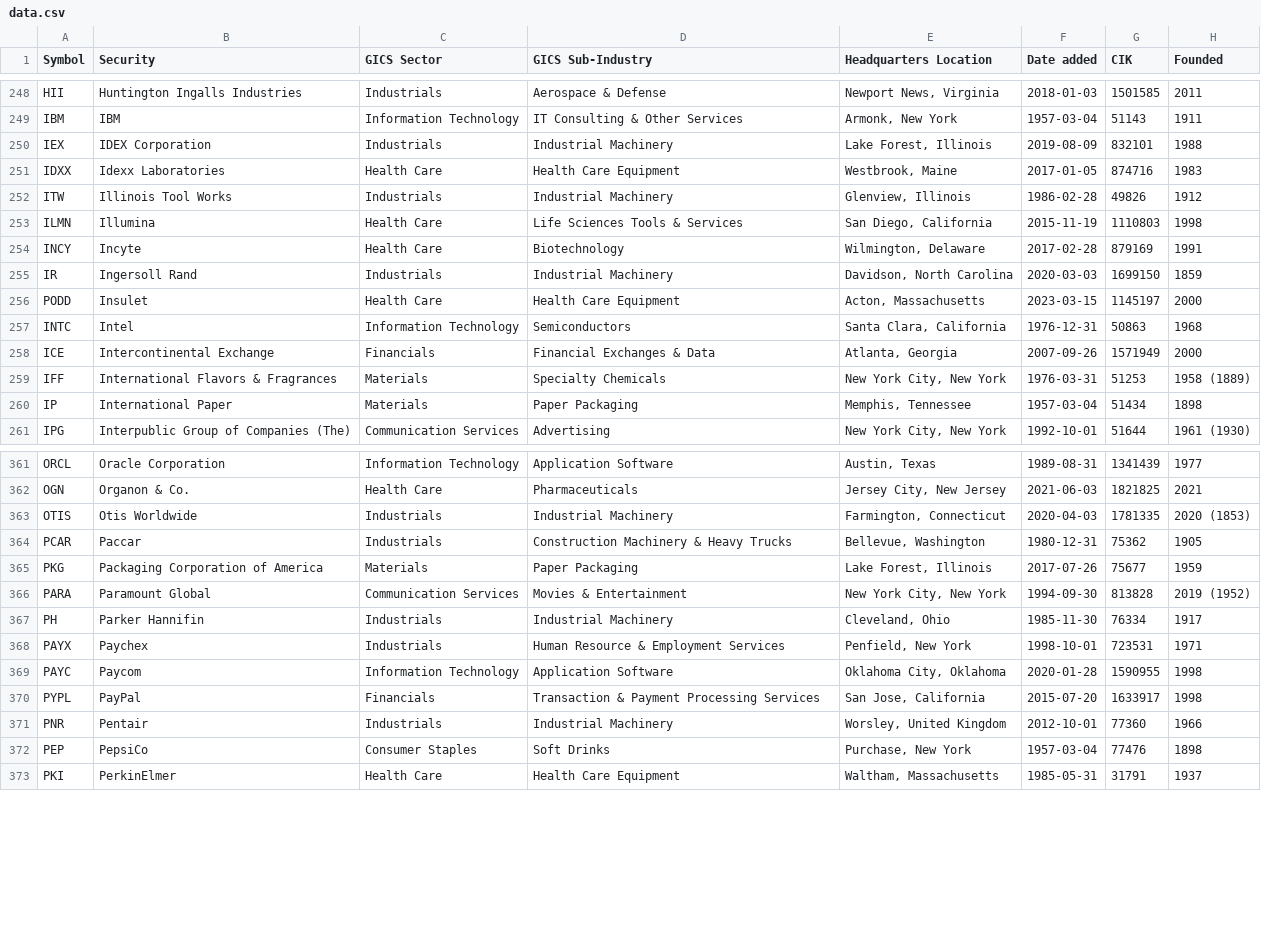
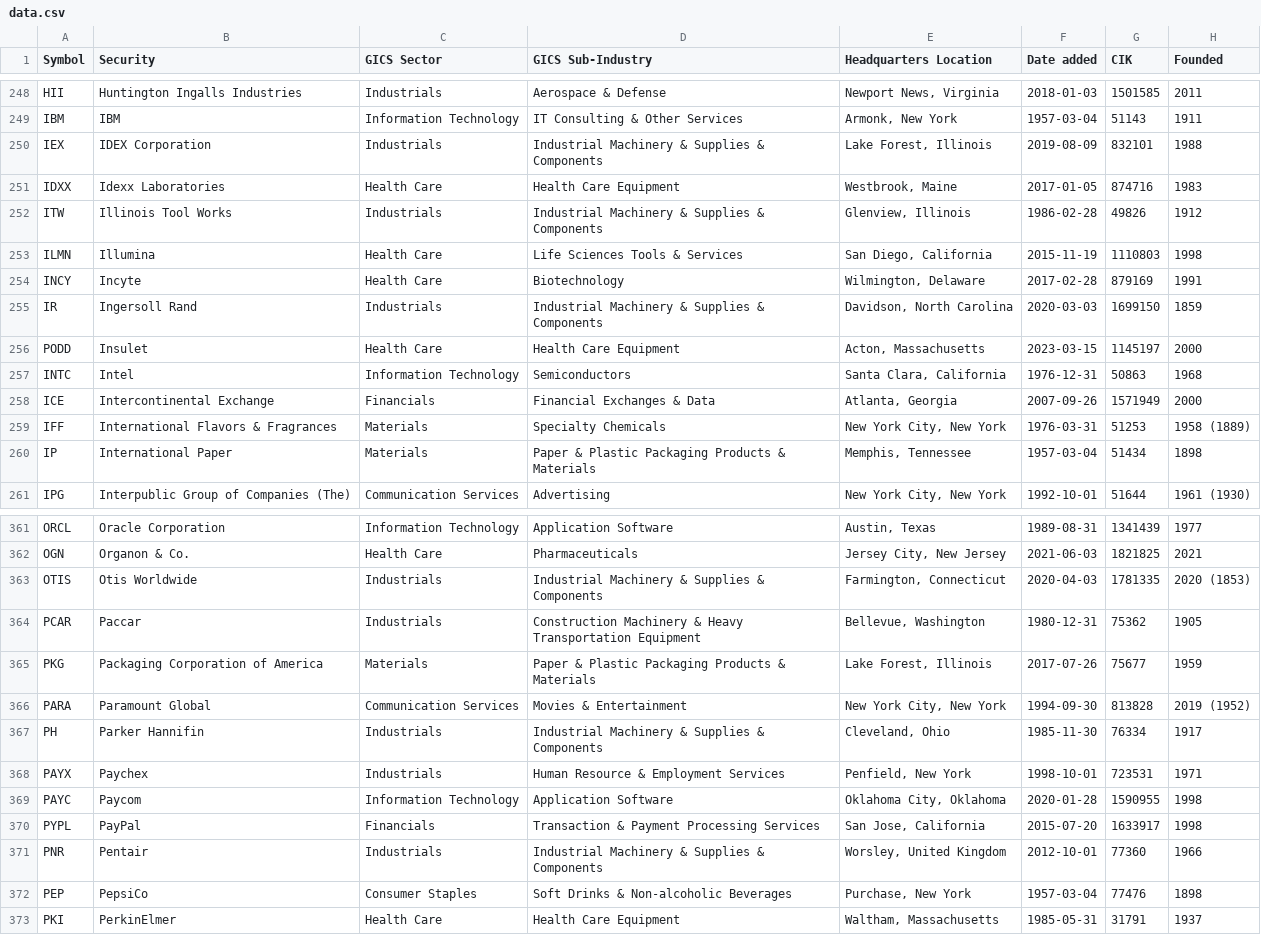
Before and after one commit to dylanroy/sandp500-dataset, a CSV file: data.csv, drawn as a sheet; only a part is shown, gaps mark what is left out; the diff covers the shown part only.

Commit message:
Latest data: Thu Mar 23 03:01:33 UTC 2023

```diff
--- a/data.csv
+++ b/data.csv
@@ -249,8 +249,8 @@ HII,Huntington Ingalls Industries,Industrials,Aerospace & Defense,"Newport News,
 IBM,IBM,Information Technology,IT Consulting & Other Services,"Armonk, New York",1957-03-04,51143,1911
-IEX,IDEX Corporation,Industrials,Industrial Machinery,"Lake Forest, Illinois",2019-08-09,832101,1988
+IEX,IDEX Corporation,Industrials,Industrial Machinery & Supplies & Components,"Lake Forest, Illinois",2019-08-09,832101,1988
 IDXX,Idexx Laboratories,Health Care,Health Care Equipment,"Westbrook, Maine",2017-01-05,874716,1983
-ITW,Illinois Tool Works,Industrials,Industrial Machinery,"Glenview, Illinois",1986-02-28,49826,1912
+ITW,Illinois Tool Works,Industrials,Industrial Machinery & Supplies & Components,"Glenview, Illinois",1986-02-28,49826,1912
 ILMN,Illumina,Health Care,Life Sciences Tools & Services,"San Diego, California",2015-11-19,1110803,1998
 INCY,Incyte,Health Care,Biotechnology,"Wilmington, Delaware",2017-02-28,879169,1991
-IR,Ingersoll Rand,Industrials,Industrial Machinery,"Davidson, North Carolina",2020-03-03,1699150,1859
+IR,Ingersoll Rand,Industrials,Industrial Machinery & Supplies & Components,"Davidson, North Carolina",2020-03-03,1699150,1859
 PODD,Insulet,Health Care,Health Care Equipment,"Acton, Massachusetts",2023-03-15,1145197,2000
@@ -259,3 +259,3 @@ ICE,Intercontinental Exchange,Financials,Financial Exchanges & Data,"Atlanta, Ge
 IFF,International Flavors & Fragrances,Materials,Specialty Chemicals,"New York City, New York",1976-03-31,51253,1958 (1889)
-IP,International Paper,Materials,Paper Packaging,"Memphis, Tennessee",1957-03-04,51434,1898
+IP,International Paper,Materials,Paper & Plastic Packaging Products & Materials,"Memphis, Tennessee",1957-03-04,51434,1898
 IPG,Interpublic Group of Companies (The),Communication Services,Advertising,"New York City, New York",1992-10-01,51644,1961 (1930)
@@ -362,7 +362,7 @@ ORCL,Oracle Corporation,Information Technology,Application Software,"Austin, Tex
 OGN,Organon & Co.,Health Care,Pharmaceuticals,"Jersey City, New Jersey",2021-06-03,1821825,2021
-OTIS,Otis Worldwide,Industrials,Industrial Machinery,"Farmington, Connecticut",2020-04-03,1781335,2020 (1853)
-PCAR,Paccar,Industrials,Construction Machinery & Heavy Trucks,"Bellevue, Washington",1980-12-31,75362,1905
-PKG,Packaging Corporation of America,Materials,Paper Packaging,"Lake Forest, Illinois",2017-07-26,75677,1959
+OTIS,Otis Worldwide,Industrials,Industrial Machinery & Supplies & Components,"Farmington, Connecticut",2020-04-03,1781335,2020 (1853)
+PCAR,Paccar,Industrials,Construction Machinery & Heavy Transportation Equipment,"Bellevue, Washington",1980-12-31,75362,1905
+PKG,Packaging Corporation of America,Materials,Paper & Plastic Packaging Products & Materials,"Lake Forest, Illinois",2017-07-26,75677,1959
 PARA,Paramount Global,Communication Services,Movies & Entertainment,"New York City, New York",1994-09-30,813828,2019 (1952)
-PH,Parker Hannifin,Industrials,Industrial Machinery,"Cleveland, Ohio",1985-11-30,76334,1917
+PH,Parker Hannifin,Industrials,Industrial Machinery & Supplies & Components,"Cleveland, Ohio",1985-11-30,76334,1917
 PAYX,Paychex,Industrials,Human Resource & Employment Services,"Penfield, New York",1998-10-01,723531,1971
@@ -370,4 +370,4 @@ PAYC,Paycom,Information Technology,Application Software,"Oklahoma City, Oklahoma
 PYPL,PayPal,Financials,Transaction & Payment Processing Services,"San Jose, California",2015-07-20,1633917,1998
-PNR,Pentair,Industrials,Industrial Machinery,"Worsley, United Kingdom",2012-10-01,77360,1966
-PEP,PepsiCo,Consumer Staples,Soft Drinks,"Purchase, New York",1957-03-04,77476,1898
+PNR,Pentair,Industrials,Industrial Machinery & Supplies & Components,"Worsley, United Kingdom",2012-10-01,77360,1966
+PEP,PepsiCo,Consumer Staples,Soft Drinks & Non-alcoholic Beverages,"Purchase, New York",1957-03-04,77476,1898
 PKI,PerkinElmer,Health Care,Health Care Equipment,"Waltham, Massachusetts",1985-05-31,31791,1937
```
Also changed, not shown: 29 edited cells elsewhere in this file.
